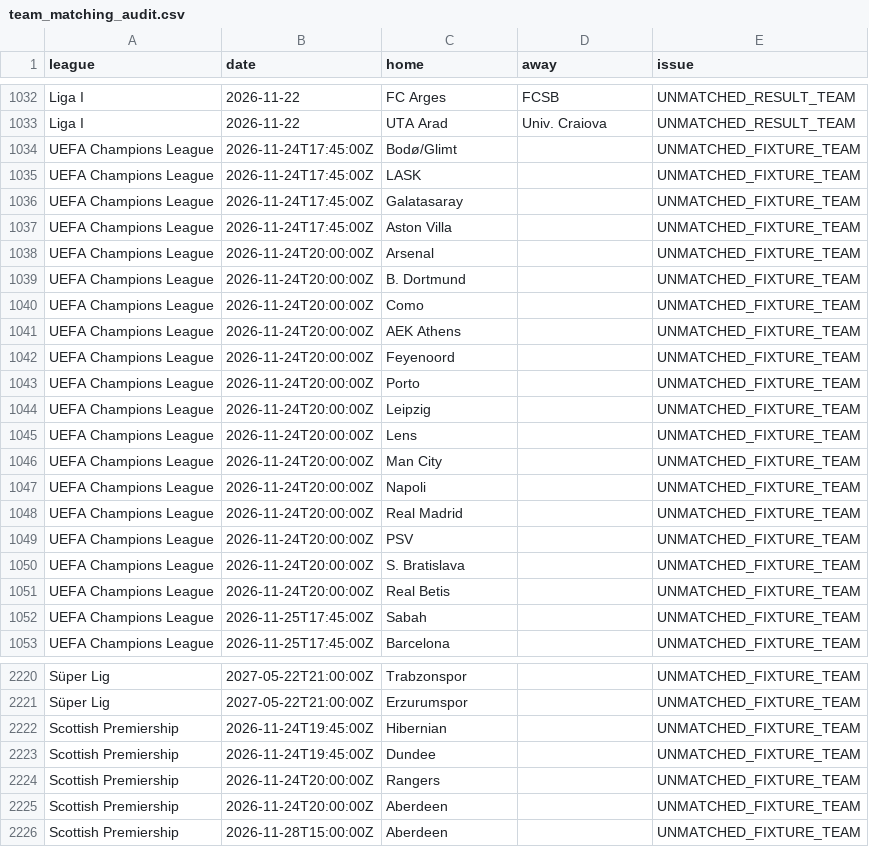
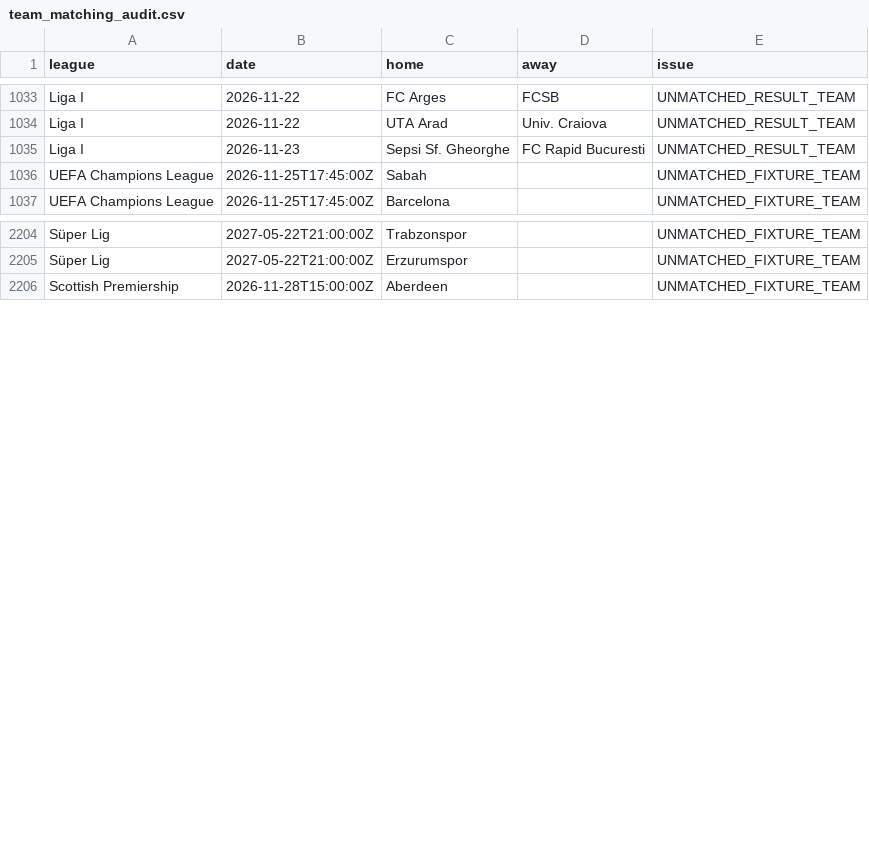
Before and after one commit to ojay195/goalgrid-v7, a CSV file: automation/team_matching_audit.csv, drawn as a sheet; only a part is shown, gaps mark what is left out; the diff covers the shown part only.

```diff
--- a/automation/team_matching_audit.csv
+++ b/automation/team_matching_audit.csv
@@ -1033,20 +1034,3 @@ Liga I,2026-11-22,FC Arges,FCSB,UNMATCHED_RESULT_TEAM
 Liga I,2026-11-22,UTA Arad,Univ. Craiova,UNMATCHED_RESULT_TEAM
-UEFA Champions League,2026-11-24T17:45:00Z,Bodø/Glimt,,UNMATCHED_FIXTURE_TEAM
-UEFA Champions League,2026-11-24T17:45:00Z,LASK,,UNMATCHED_FIXTURE_TEAM
-UEFA Champions League,2026-11-24T17:45:00Z,Galatasaray,,UNMATCHED_FIXTURE_TEAM
-UEFA Champions League,2026-11-24T17:45:00Z,Aston Villa,,UNMATCHED_FIXTURE_TEAM
-UEFA Champions League,2026-11-24T20:00:00Z,Arsenal,,UNMATCHED_FIXTURE_TEAM
-UEFA Champions League,2026-11-24T20:00:00Z,B. Dortmund,,UNMATCHED_FIXTURE_TEAM
-UEFA Champions League,2026-11-24T20:00:00Z,Como,,UNMATCHED_FIXTURE_TEAM
-UEFA Champions League,2026-11-24T20:00:00Z,AEK Athens,,UNMATCHED_FIXTURE_TEAM
-UEFA Champions League,2026-11-24T20:00:00Z,Feyenoord,,UNMATCHED_FIXTURE_TEAM
-UEFA Champions League,2026-11-24T20:00:00Z,Porto,,UNMATCHED_FIXTURE_TEAM
-UEFA Champions League,2026-11-24T20:00:00Z,Leipzig,,UNMATCHED_FIXTURE_TEAM
-UEFA Champions League,2026-11-24T20:00:00Z,Lens,,UNMATCHED_FIXTURE_TEAM
-UEFA Champions League,2026-11-24T20:00:00Z,Man City,,UNMATCHED_FIXTURE_TEAM
-UEFA Champions League,2026-11-24T20:00:00Z,Napoli,,UNMATCHED_FIXTURE_TEAM
-UEFA Champions League,2026-11-24T20:00:00Z,Real Madrid,,UNMATCHED_FIXTURE_TEAM
-UEFA Champions League,2026-11-24T20:00:00Z,PSV,,UNMATCHED_FIXTURE_TEAM
-UEFA Champions League,2026-11-24T20:00:00Z,S. Bratislava,,UNMATCHED_FIXTURE_TEAM
-UEFA Champions League,2026-11-24T20:00:00Z,Real Betis,,UNMATCHED_FIXTURE_TEAM
+Liga I,2026-11-23,Sepsi Sf. Gheorghe,FC Rapid Bucuresti,UNMATCHED_RESULT_TEAM
 UEFA Champions League,2026-11-25T17:45:00Z,Sabah,,UNMATCHED_FIXTURE_TEAM
@@ -2221,6 +2205,2 @@ Süper Lig,2027-05-22T21:00:00Z,Trabzonspor,,UNMATCHED_FIXTURE_TEAM
 Süper Lig,2027-05-22T21:00:00Z,Erzurumspor,,UNMATCHED_FIXTURE_TEAM
-Scottish Premiership,2026-11-24T19:45:00Z,Hibernian,,UNMATCHED_FIXTURE_TEAM
-Scottish Premiership,2026-11-24T19:45:00Z,Dundee,,UNMATCHED_FIXTURE_TEAM
-Scottish Premiership,2026-11-24T20:00:00Z,Rangers,,UNMATCHED_FIXTURE_TEAM
-Scottish Premiership,2026-11-24T20:00:00Z,Aberdeen,,UNMATCHED_FIXTURE_TEAM
 Scottish Premiership,2026-11-28T15:00:00Z,Aberdeen,,UNMATCHED_FIXTURE_TEAM
```
Also changed, not shown: 4 added rows and 3 removed rows elsewhere in this file, automation/live_v7_combined_history.csv, automation/upcoming_fixtures.csv, 4 other files.
